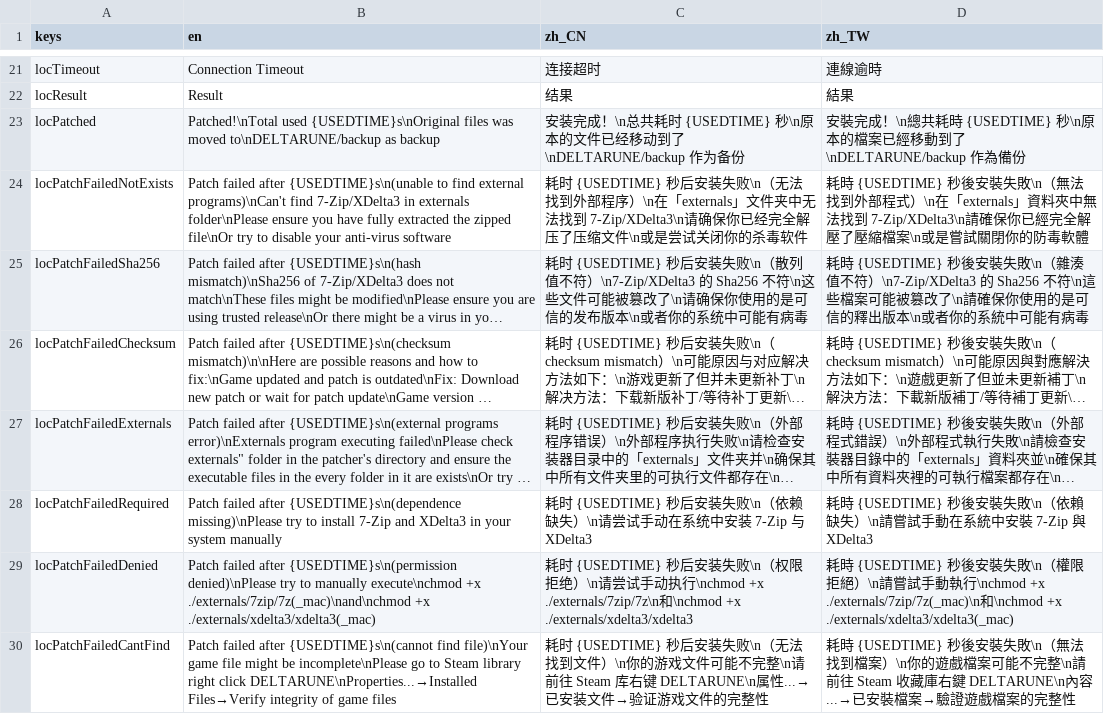
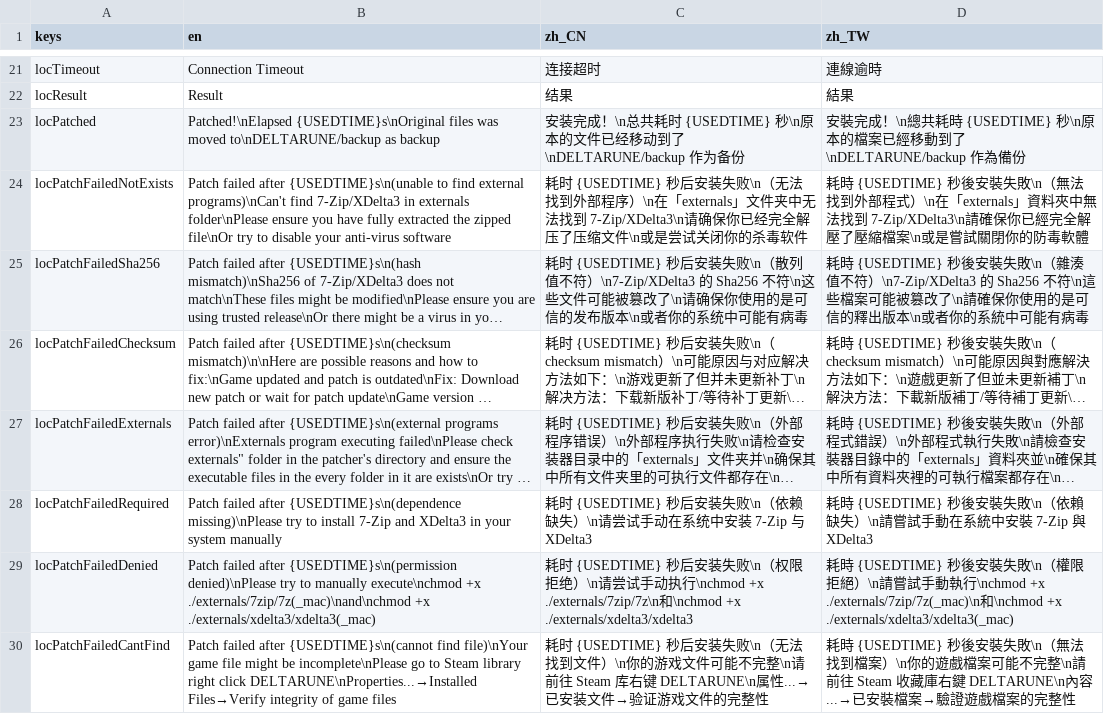
Before and after one commit to gm3dr/DeltaruneChinesePatcher, a CSV file: Locale/loc.csv, drawn as a sheet; only a part is shown, gaps mark what is left out; long unchanged cells end in ….

Commit message:
implement multi-thread patch

```diff
--- a/Locale/loc.csv
+++ b/Locale/loc.csv
@@ -22,3 +22,3 @@ locTimeout, Connection Timeout , 连接超时, 連線逾時
 locResult,Result,结果,結果
-locPatched,"Patched!\nTotal used {USEDTIME}s\nOriginal files was moved to\nDELTARUNE/backup as backup",安装完成！\n总共耗时 {USEDTIME} 秒\n原本的文件已经移动到了\nDELTARUNE/backup 作为备份,安裝完成！\n總共耗時 {USEDTIME} 秒\n原本的檔案已經移動到了\nDELTARUNE/backup 作為備份
+locPatched,"Patched!\nElapsed {USEDTIME}s\nOriginal files was moved to\nDELTARUNE/backup as backup",安装完成！\n总共耗时 {USEDTIME} 秒\n原本的文件已经移动到了\nDELTARUNE/backup 作为备份,安裝完成！\n總共耗時 {USEDTIME} 秒\n原本的檔案已經移動到了\nDELTARUNE/backup 作為備份
 locPatchFailedNotExists,Patch failed after {USEDTIME}s\n(unable to find external programs)\nCan't find 7-Zip/XDelta3 in externals folder\nPlease ensure you have fully extracted the zipped file\nOr try to disable your anti-virus software,耗时 {USEDTIME} 秒后安装失败\n（无法找到外部程序）\n在「externals」文件夹中无法找到 7-Zip/XDelta3\n请确保你已经完全解压了压缩文件\n或是尝试关闭你的杀毒软件,耗時 {USEDTIME} 秒後安裝失敗\n（無法找到外部程式）\n在「externals」資料夾中無法找到 7-Zip/XDelta3\n請確保你已經完全解壓了壓縮檔案\n或是嘗試關閉你的防毒軟體
```
Also changed, not shown: 4 other files.
